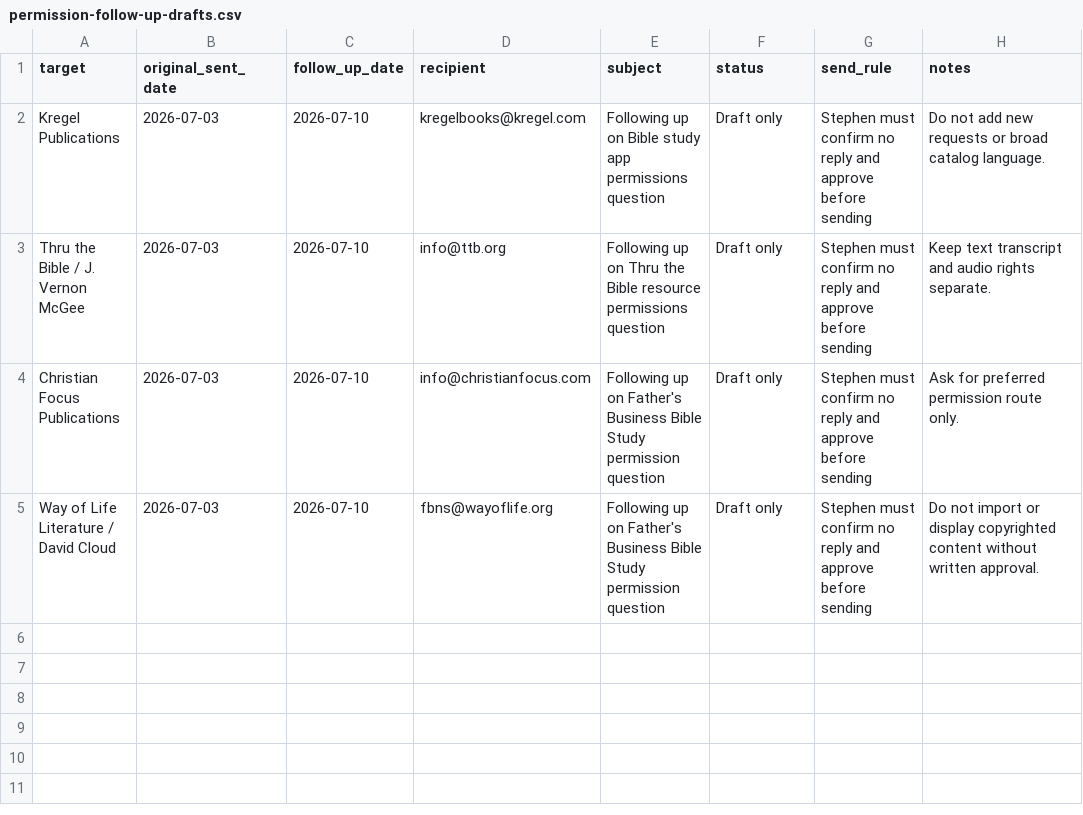
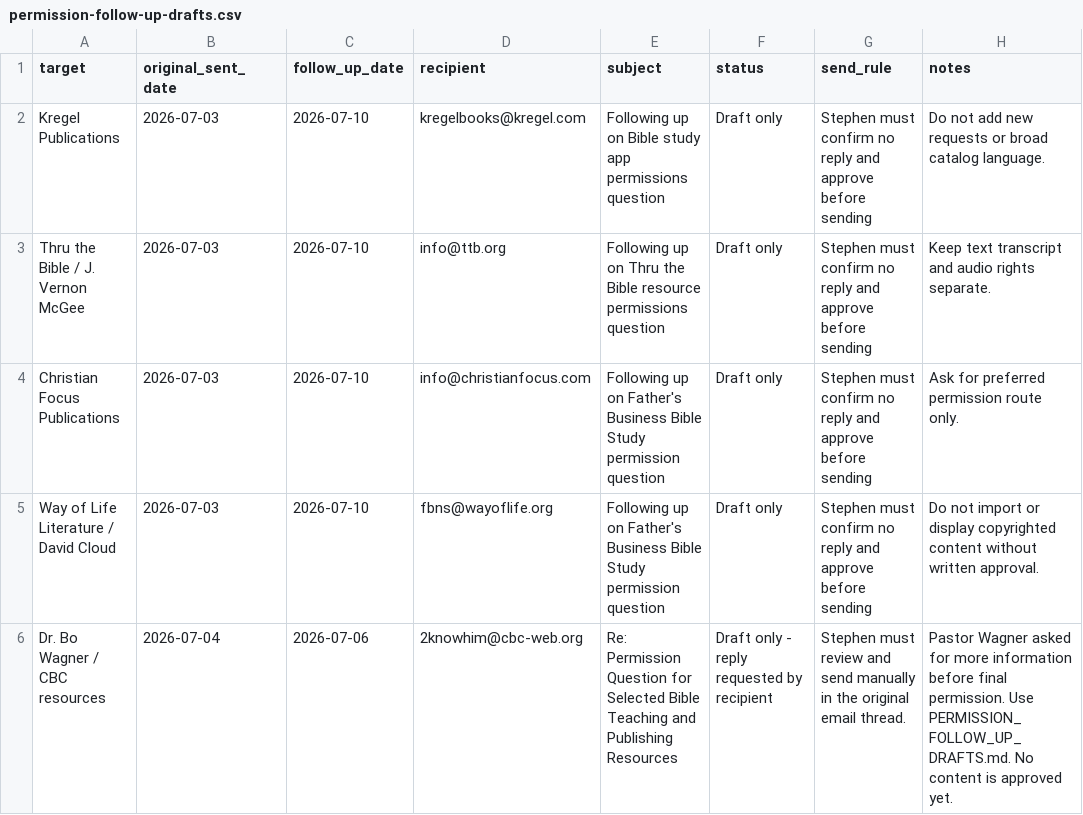
Before and after one commit to scheerfactor/bible-study-app, a CSV file: data/library/acquisition/permission-follow-up-drafts.csv, drawn as a sheet.

```diff
--- a/data/library/acquisition/permission-follow-up-drafts.csv
+++ b/data/library/acquisition/permission-follow-up-drafts.csv
@@ -5 +5,2 @@ Christian Focus Publications,2026-07-03,2026-07-10,info@christianfocus.com,Follo
 Way of Life Literature / David Cloud,2026-07-03,2026-07-10,fbns@wayoflife.org,Following up on Father's Business Bible Study permission question,Draft only,Stephen must confirm no reply and approve before sending,Do not import or display copyrighted content without written approval.
+Dr. Bo Wagner / CBC resources,2026-07-04,2026-07-06,2knowhim@cbc-web.org,Re: Permission Question for Selected Bible Teaching and Publishing Resources,Draft only - reply requested by recipient,Stephen must review and send manually in the original email thread.,Pastor Wagner asked for more information before final permission. Use PERMISSION_FOLLOW_UP_DRAFTS.md. No content is approved yet.
```
Also changed, not shown: data/library/acquisition/permission-email-send-log.csv, data/library/acquisition/permission-reply-review-log.csv, 7 other files.
